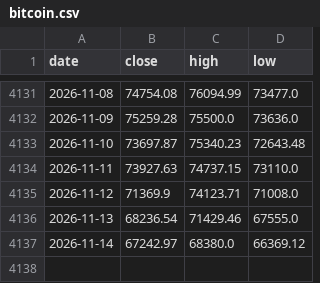
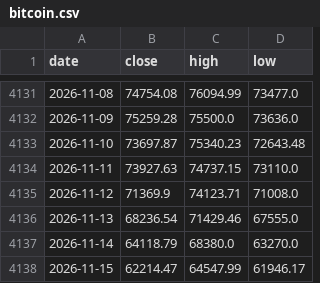
Before and after one commit to soohucn-gif/macro5-dashboard, a CSV file: data/bitcoin.csv, drawn as a sheet; only a part is shown, gaps mark what is left out.

```diff
--- a/data/bitcoin.csv
+++ b/data/bitcoin.csv
@@ -4136,2 +4136,3 @@ date,close,high,low
 2026-11-13,68236.54,71429.46,67555.0
-2026-11-14,67242.97,68380.0,66369.12
+2026-11-14,64118.79,68380.0,63270.0
+2026-11-15,62214.47,64547.99,61946.17
```
Also changed, not shown: data/gold.csv, data/gpu_rental.csv, 7 other files.
